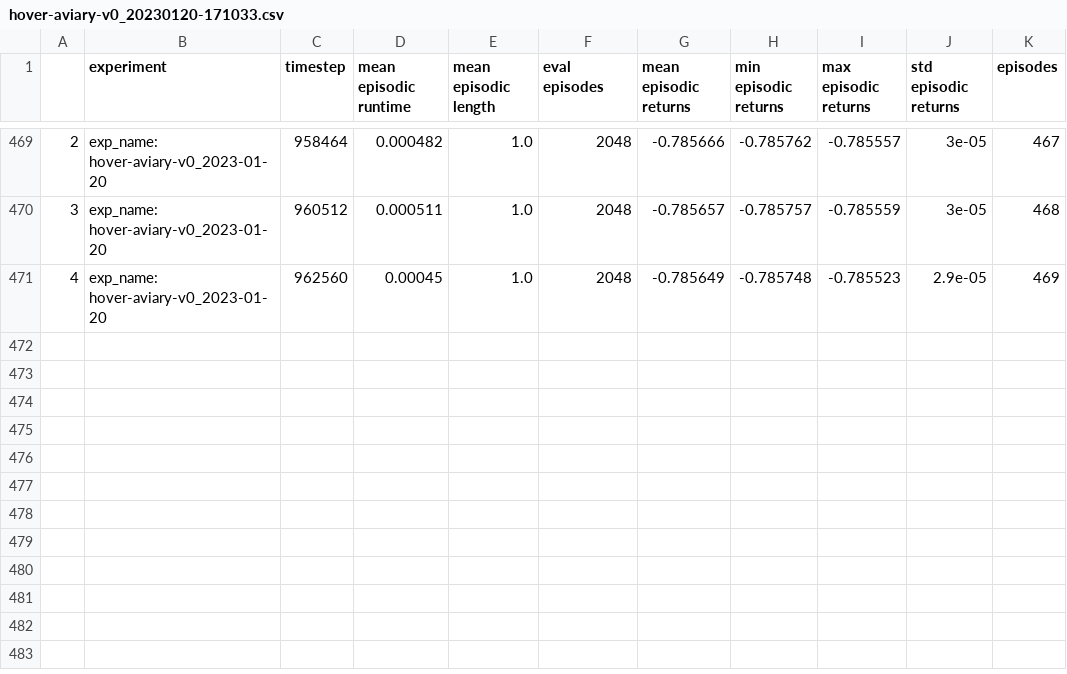
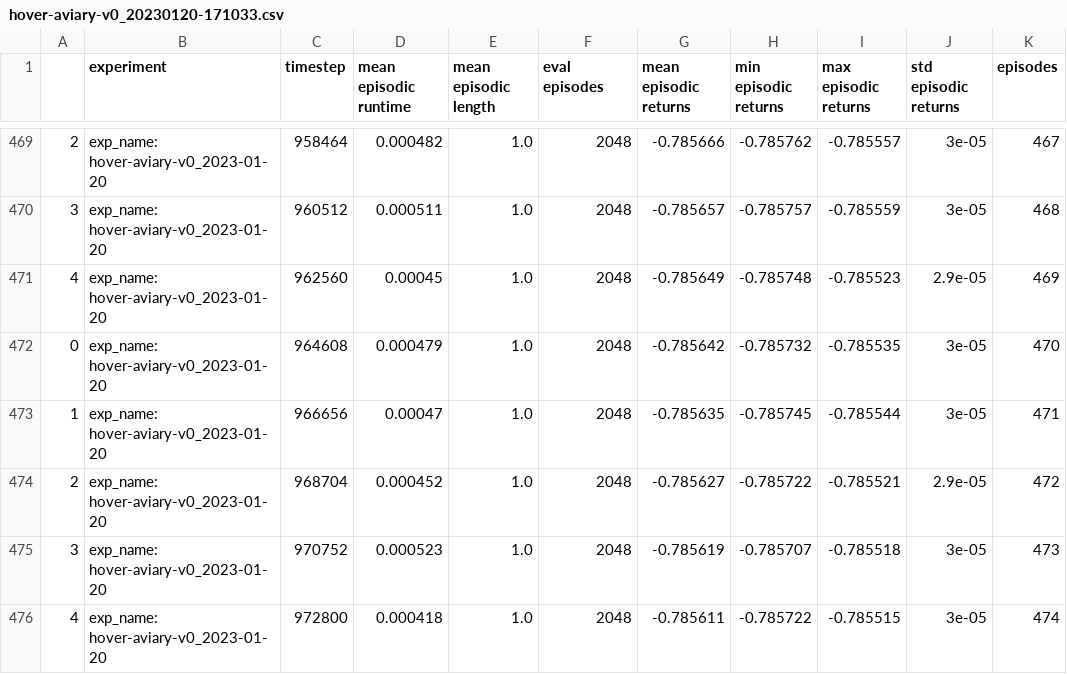
Before and after one commit to bkunters/ml-explorer-drone, a CSV file: gym_pybullet_drones/gym_pybullet_drones/examples/log/exp_hover-aviary-v0_20230120-171033/hover-aviary-v0_20230120-171033.csv, drawn as a sheet; only a part is shown, gaps mark what is left out; the diff names each change by its address in the sheet, - before the commit and + after, or states it on an @@ line.

Commit message:
src: Remove large files

```diff
--- a/gym_pybullet_drones/gym_pybullet_drones/examples/log/exp_hover-aviary-v0_20230120-171033/hover-aviary-v0_20230120-171033.csv
+++ b/gym_pybullet_drones/gym_pybullet_drones/examples/log/exp_hover-aviary-v0_20230120-171033/hover-aviary-v0_20230120-171033.csv
+row 472: 0 | exp_name: hover-aviary-v0_2023-01-20 | 964608 | 0.000479 | 1.0 | 2048 | -0.785642 | -0.785732 | -0.785535 | 3e-05 | 470
+row 473: 1 | exp_name: hover-aviary-v0_2023-01-20 | 966656 | 0.00047 | 1.0 | 2048 | -0.785635 | -0.785745 | -0.785544 | 3e-05 | 471
+row 474: 2 | exp_name: hover-aviary-v0_2023-01-20 | 968704 | 0.000452 | 1.0 | 2048 | -0.785627 | -0.785722 | -0.785521 | 2.9e-05 | 472
+row 475: 3 | exp_name: hover-aviary-v0_2023-01-20 | 970752 | 0.000523 | 1.0 | 2048 | -0.785619 | -0.785707 | -0.785518 | 3e-05 | 473
+row 476: 4 | exp_name: hover-aviary-v0_2023-01-20 | 972800 | 0.000418 | 1.0 | 2048 | -0.785611 | -0.785722 | -0.785515 | 3e-05 | 474
```
